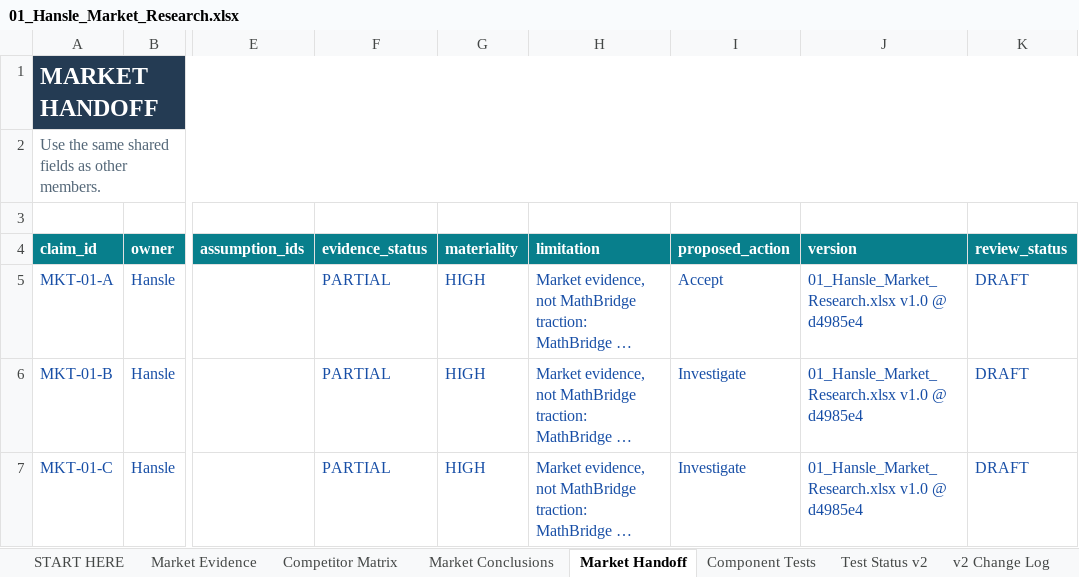
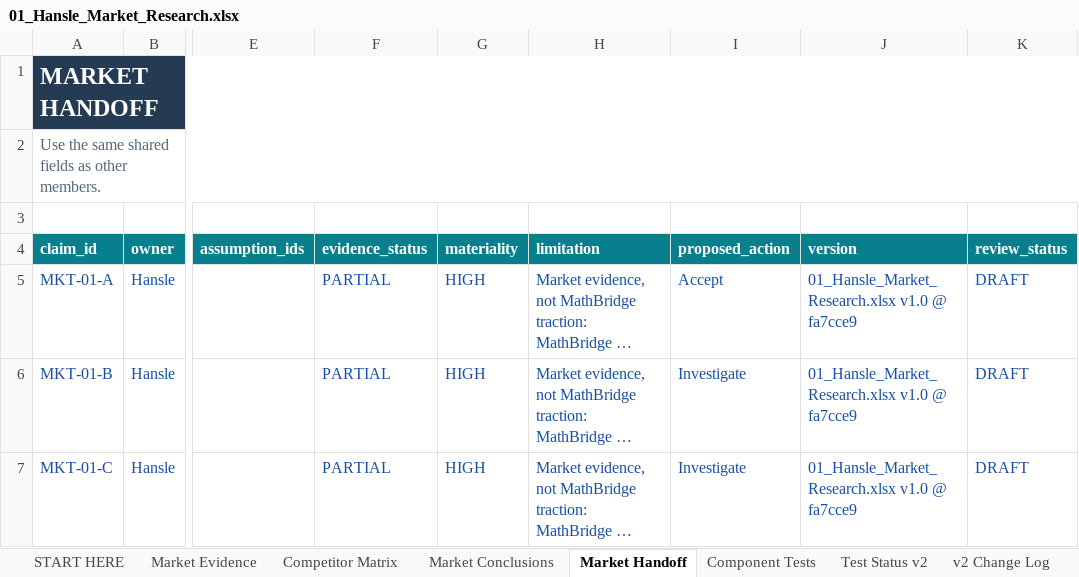
Before and after one commit to hanslelee/research-market-dump, an Excel workbook: market/out/01_Hansle_Market_Research.xlsx, sheet Market Handoff, drawn as a sheet; only a part is shown, gaps mark what is left out; long unchanged cells end in …; values as stored, in another font and other column widths than the file's, no borders; the diff covers the shown part only; the diff names each change by its address in the sheet, - before the commit and + after, or states it on an @@ line.

```diff
--- a/market/out/01_Hansle_Market_Research.xlsx (sheet Market Handoff)
+++ b/market/out/01_Hansle_Market_Research.xlsx (sheet Market Handoff)
-J5:J7 (version): 01_Hansle_Market_Research.xlsx v1.0 @ d4985e4
+J5:J7 (version): 01_Hansle_Market_Research.xlsx v1.0 @ fa7cce9
```
Also changed, not shown: 4 edited cells elsewhere in this sheet, sheet Market Conclusions, 4 other files.
